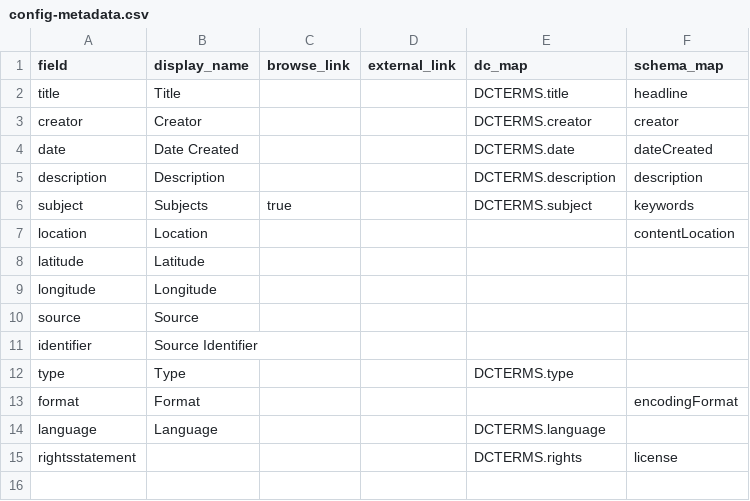
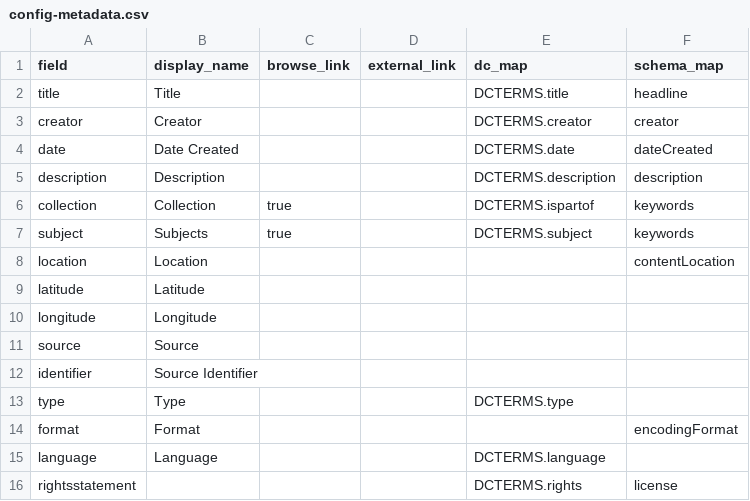
Before and after one commit to dukecld/cb-lc, a CSV file: _data/config-metadata.csv, drawn as a sheet; the diff names each change by its address in the sheet, - before the commit and + after, or states it on an @@ line.

Commit message:
Added metadata, starter config

```diff
--- a/_data/config-metadata.csv
+++ b/_data/config-metadata.csv
+row 6: collection | Collection | true |  | DCTERMS.ispartof | keywords
```
Also changed, not shown: 7 other files.
